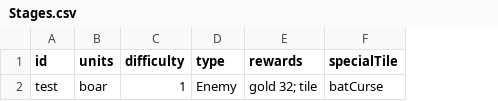
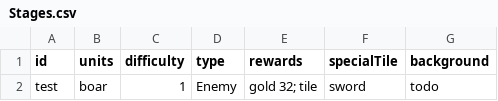
Before and after one commit to beneficii/blocks-puzzle-rpg, a CSV file: Assets/Game/Data/Tables/Stages.csv, drawn as a sheet; the diff names each change by its address in the sheet, - before the commit and + after, or states it on an @@ line.

```diff
--- a/Assets/Game/Data/Tables/Stages.csv
+++ b/Assets/Game/Data/Tables/Stages.csv
+column G (background), row 2: todo
-F2 (specialTile): batCurse
+F2 (specialTile): sword
```
Also changed, not shown: Assets/Game/Data/Tables/Tiles.csv, 19 other files.
